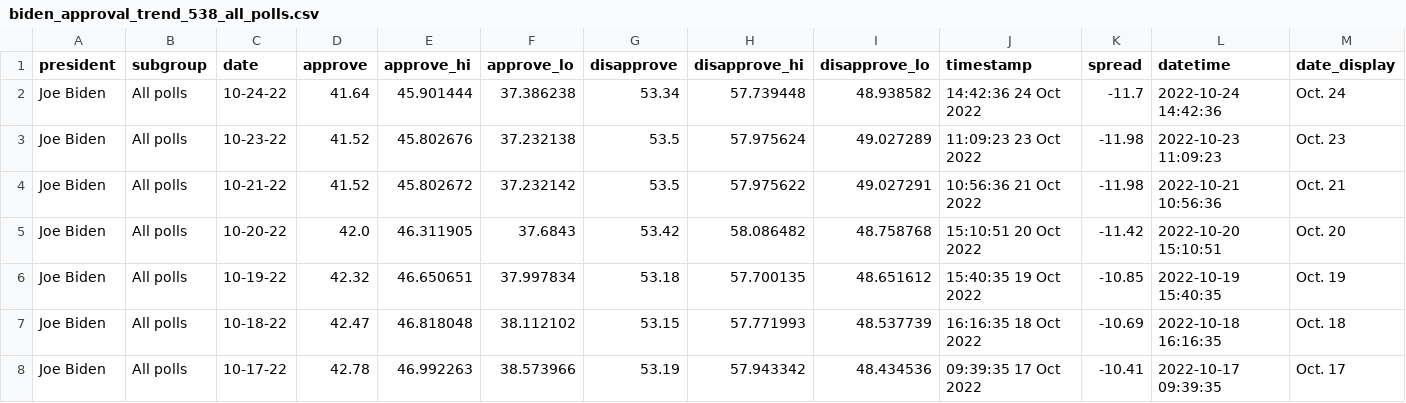
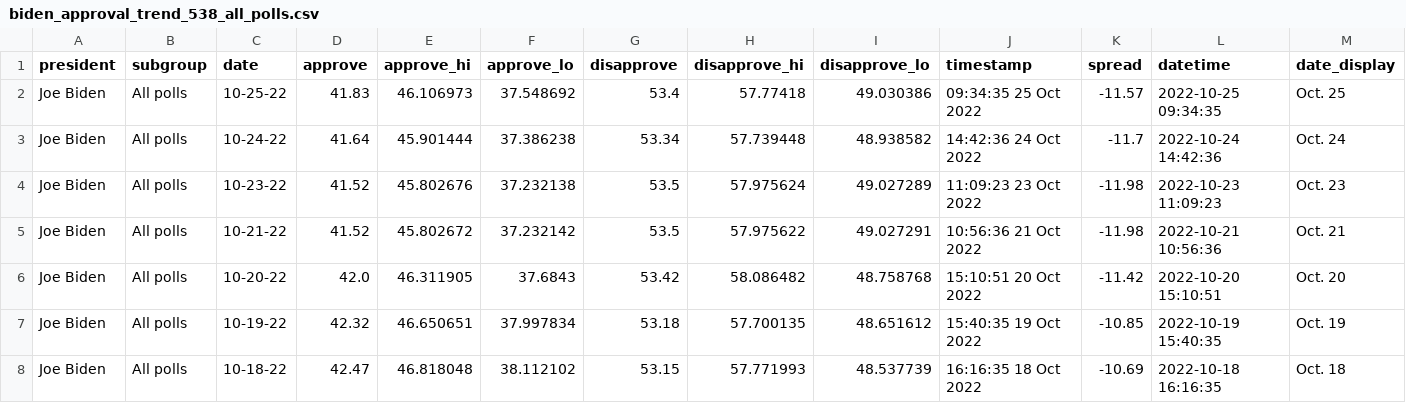
Before and after one commit to gridviz/biden-polls, a CSV file: data/processed/biden_approval_trend_538_all_polls.csv, drawn as a sheet; only a part is shown; the shorter side is filled out with more unchanged rows; the diff names each change by its address in the sheet, - before the commit and + after, or states it on an @@ line.

```diff
--- a/data/processed/biden_approval_trend_538_all_polls.csv
+++ b/data/processed/biden_approval_trend_538_all_polls.csv
+row 2: Joe Biden | All polls | 10-25-22 | 41.83 | 46.106973 | 37.548692 | 53.4 | 57.77418 | 49.030386 | 09:34:35 25 Oct 2022 | -11.57 | 2022-10-25 09:34:35 | Oct. 25
```
Also changed, not shown: data/processed/biden_approval_trend_538_adults.csv, data/processed/biden_approval_trend_538_latest_adults.csv, 3 other files.
